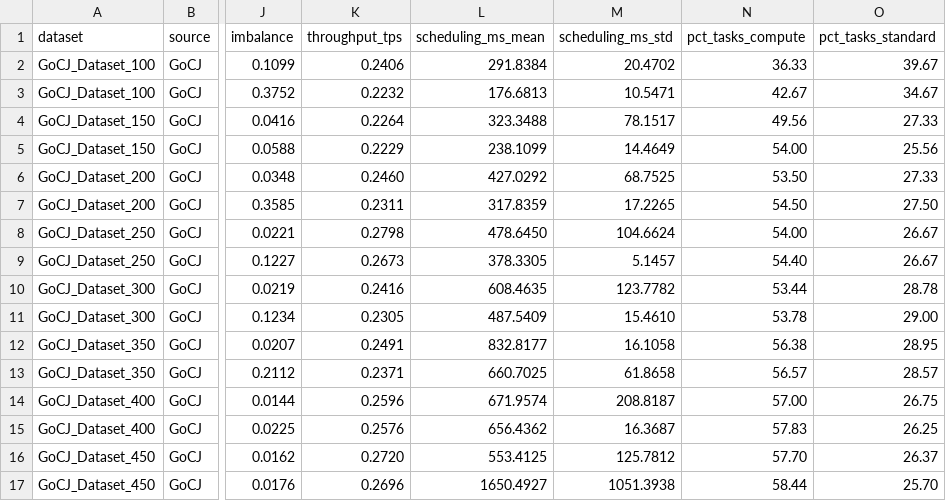
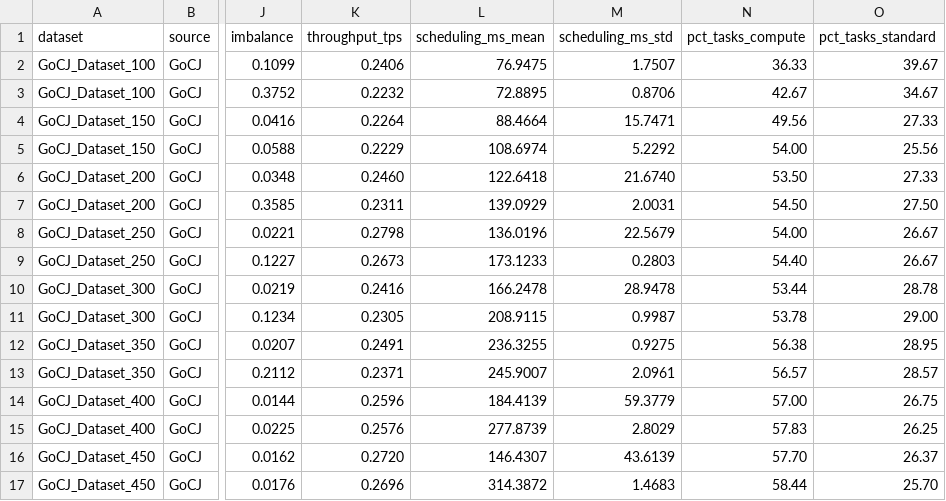
Before and after one commit to maritzaadeliaa/SOKA-metaheurictic, a CSV file: results/hasil_komparasi.csv, drawn as a sheet; only a part is shown, gaps mark what is left out; the diff covers the shown part only; the diff names each change by its address in the sheet, - before the commit and + after, or states it on an @@ line.

```diff
--- a/results/hasil_komparasi.csv
+++ b/results/hasil_komparasi.csv
-L2 (scheduling_ms_mean): 291.8384
+L2 (scheduling_ms_mean): 76.9475
-M2 (scheduling_ms_std): 20.4702
+M2 (scheduling_ms_std): 1.7507
-L3 (scheduling_ms_mean): 176.6813
+L3 (scheduling_ms_mean): 72.8895
-M3 (scheduling_ms_std): 10.5471
+M3 (scheduling_ms_std): 0.8706
-L4 (scheduling_ms_mean): 323.3488
+L4 (scheduling_ms_mean): 88.4664
-M4 (scheduling_ms_std): 78.1517
+M4 (scheduling_ms_std): 15.7471
-L5 (scheduling_ms_mean): 238.1099
+L5 (scheduling_ms_mean): 108.6974
-M5 (scheduling_ms_std): 14.4649
+M5 (scheduling_ms_std): 5.2292
-L6 (scheduling_ms_mean): 427.0292
+L6 (scheduling_ms_mean): 122.6418
-M6 (scheduling_ms_std): 68.7525
+M6 (scheduling_ms_std): 21.6740
-L7 (scheduling_ms_mean): 317.8359
+L7 (scheduling_ms_mean): 139.0929
-M7 (scheduling_ms_std): 17.2265
+M7 (scheduling_ms_std): 2.0031
-L8 (scheduling_ms_mean): 478.6450
+L8 (scheduling_ms_mean): 136.0196
-M8 (scheduling_ms_std): 104.6624
+M8 (scheduling_ms_std): 22.5679
-L9 (scheduling_ms_mean): 378.3305
+L9 (scheduling_ms_mean): 173.1233
-M9 (scheduling_ms_std): 5.1457
+M9 (scheduling_ms_std): 0.2803
-L10 (scheduling_ms_mean): 608.4635
+L10 (scheduling_ms_mean): 166.2478
-M10 (scheduling_ms_std): 123.7782
+M10 (scheduling_ms_std): 28.9478
-L11 (scheduling_ms_mean): 487.5409
+L11 (scheduling_ms_mean): 208.9115
-M11 (scheduling_ms_std): 15.4610
+M11 (scheduling_ms_std): 0.9987
-L12 (scheduling_ms_mean): 832.8177
+L12 (scheduling_ms_mean): 236.3255
-M12 (scheduling_ms_std): 16.1058
+M12 (scheduling_ms_std): 0.9275
-L13 (scheduling_ms_mean): 660.7025
+L13 (scheduling_ms_mean): 245.9007
-M13 (scheduling_ms_std): 61.8658
+M13 (scheduling_ms_std): 2.0961
-L14 (scheduling_ms_mean): 671.9574
+L14 (scheduling_ms_mean): 184.4139
-M14 (scheduling_ms_std): 208.8187
+M14 (scheduling_ms_std): 59.3779
-L15 (scheduling_ms_mean): 656.4362
+L15 (scheduling_ms_mean): 277.8739
-M15 (scheduling_ms_std): 16.3687
+M15 (scheduling_ms_std): 2.8029
-L16 (scheduling_ms_mean): 553.4125
+L16 (scheduling_ms_mean): 146.4307
-M16 (scheduling_ms_std): 125.7812
+M16 (scheduling_ms_std): 43.6139
-L17 (scheduling_ms_mean): 1650.4927
+L17 (scheduling_ms_mean): 314.3872
-M17 (scheduling_ms_std): 1051.3938
+M17 (scheduling_ms_std): 1.4683
```
Also changed, not shown: 1 added row, 1 removed row and 88 edited cells elsewhere in this file, results/hasil_komparasi_runs.csv, 2 other files.
